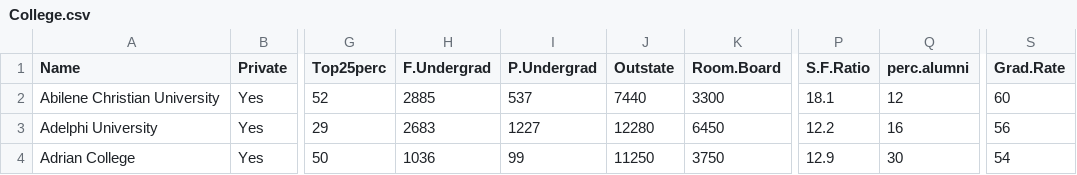
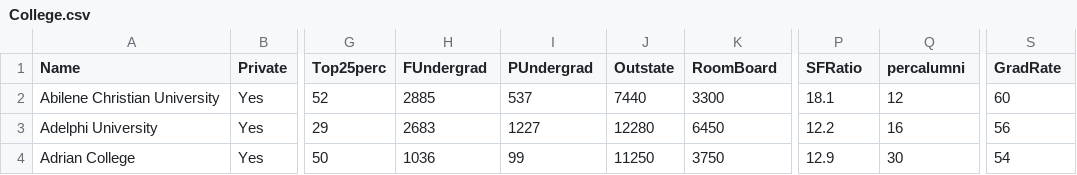
Before and after one commit to dennislamcv1/STATSX0001, a CSV file: College.csv, drawn as a sheet; only a part is shown, gaps mark what is left out; the diff names each change by its address in the sheet, - before the commit and + after, or states it on an @@ line.

```diff
--- a/College.csv
+++ b/College.csv
-H1: F.Undergrad
+H1: FUndergrad
-I1: P.Undergrad
+I1: PUndergrad
-K1: Room.Board
+K1: RoomBoard
-P1: S.F.Ratio
+P1: SFRatio
-Q1: perc.alumni
+Q1: percalumni
-S1: Grad.Rate
+S1: GradRate
```
Also changed, not shown: 1 other file.
